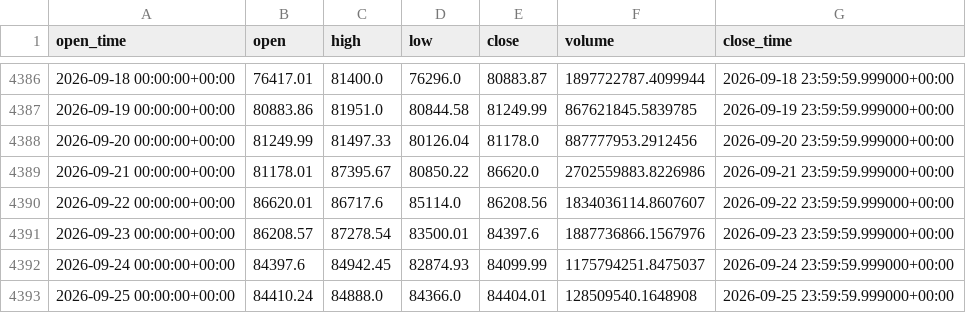
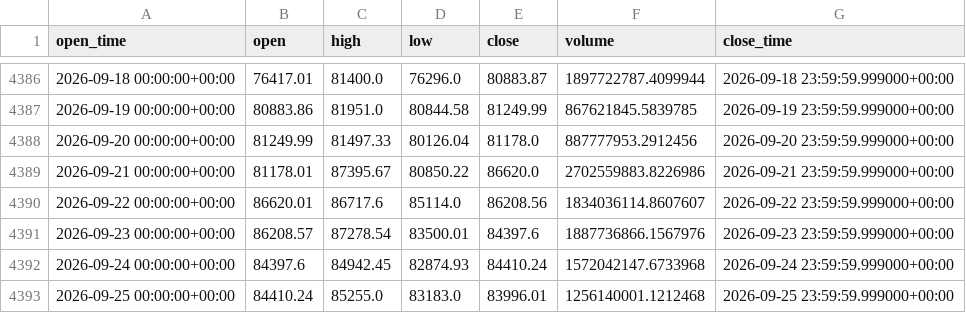
Before and after one commit to aiyman14/bitcoin-ai-monitoring-dashboard, a CSV file: data/BTC-USD/tableau_long.csv, drawn as a sheet; only a part is shown, gaps mark what is left out.

```diff
--- a/data/BTC-USD/tableau_long.csv
+++ b/data/BTC-USD/tableau_long.csv
@@ -4391,3 +4391,3 @@ open_time,open,high,low,close,volume,close_time
 2026-09-23 00:00:00+00:00,86208.57,87278.54,83500.01,84397.6,1887736866.1567976,2026-09-23 23:59:59.999000+00:00
-2026-09-24 00:00:00+00:00,84397.6,84942.45,82874.93,84099.99,1175794251.8475037,2026-09-24 23:59:59.999000+00:00
-2026-09-25 00:00:00+00:00,84410.24,84888.0,84366.0,84404.01,128509540.1648908,2026-09-25 23:59:59.999000+00:00
+2026-09-24 00:00:00+00:00,84397.6,84942.45,82874.93,84410.24,1572042147.6733968,2026-09-24 23:59:59.999000+00:00
+2026-09-25 00:00:00+00:00,84410.24,85255.0,83183.0,83996.01,1256140001.1212468,2026-09-25 23:59:59.999000+00:00
```
Also changed, not shown: data/BTC-USD/tableau_recent.csv, 7 other files.
